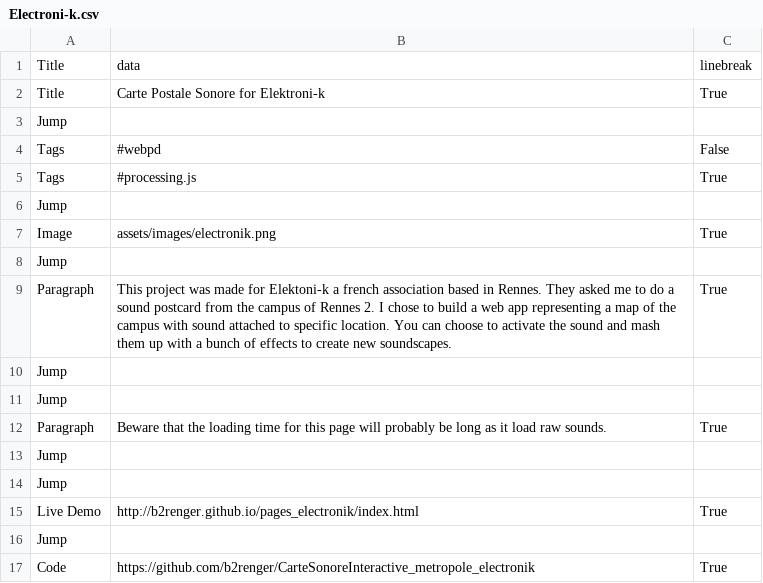
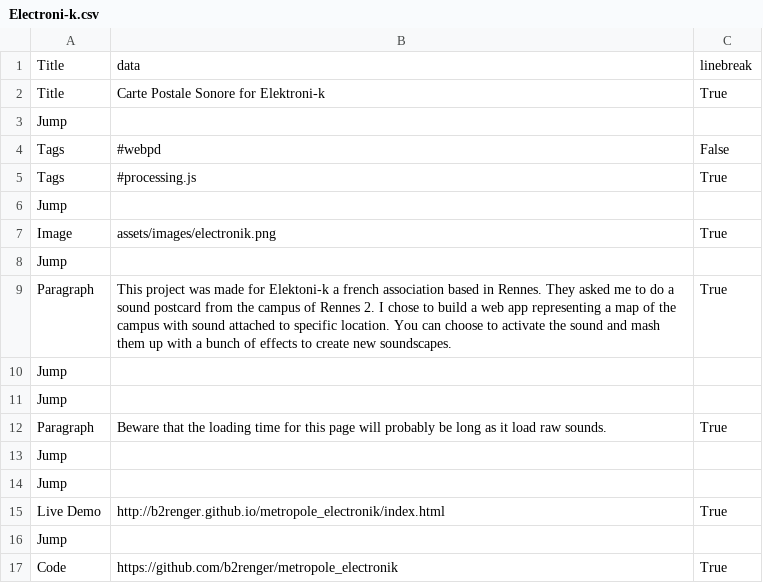
Before and after one commit to b2renger/b2renger.github.io, a CSV file: pages/Electroni-k.csv, drawn as a sheet.

```diff
--- a/pages/Electroni-k.csv
+++ b/pages/Electroni-k.csv
@@ -14,4 +14,4 @@ Jump, , ,
 Jump, , ,
-Live Demo, http://b2renger.github.io/pages_electronik/index.html,True,
+Live Demo, http://b2renger.github.io/metropole_electronik/index.html,True,
 Jump, , ,
-Code, https://github.com/b2renger/CarteSonoreInteractive_metropole_electronik,True,
+Code, https://github.com/b2renger/metropole_electronik,True,
```
Also changed, not shown: pages/the_midst.csv.
